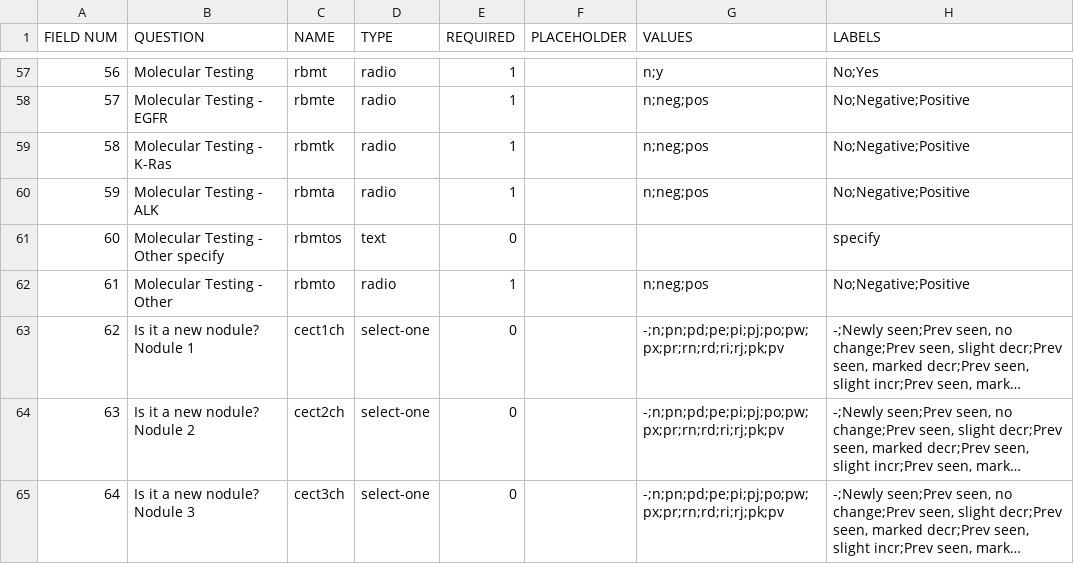
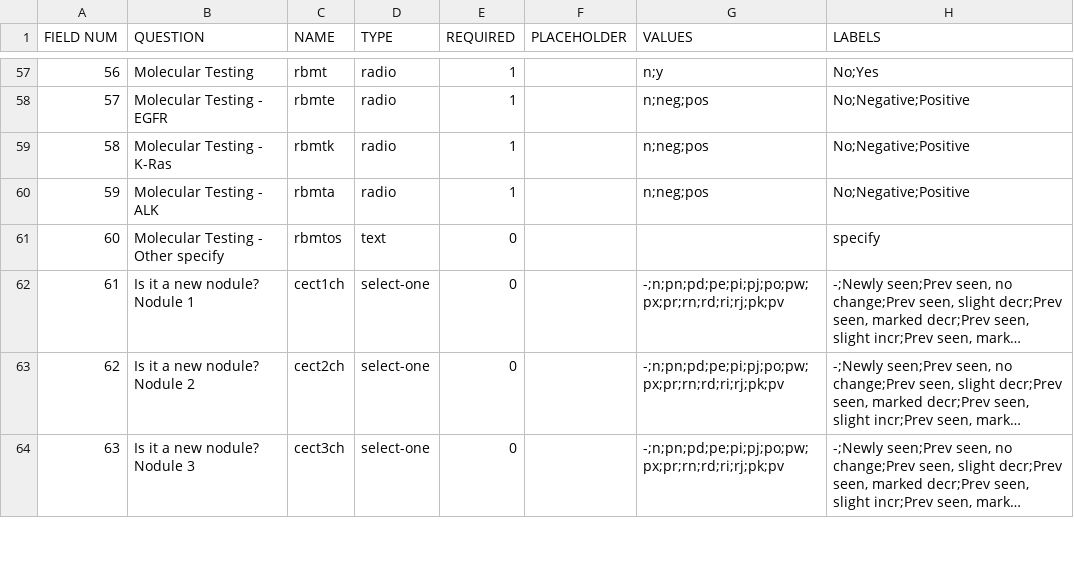
Before and after one commit to ParaxialTechnologies/SAMI-VAPALS-ELCAP, a TSV file: docs/form-fields/biopsy.tsv, drawn as a sheet; only a part is shown, gaps mark what is left out; long unchanged cells end in …; removed rows and columns are numbered as before the commit, all else as after; the diff names each change by its address in the sheet, - before the commit and + after, or states it on an @@ line.

Commit message:
Update biopsy form to remove molecular testing > other > no, negative, positive radio buttons

```diff
--- a/docs/form-fields/biopsy.tsv
+++ b/docs/form-fields/biopsy.tsv
-row 62: 61 | Molecular Testing - Other | rbmto | radio | 1 |  | n;neg;pos | No;Negative;Positive
@@ column A (FIELD NUM) renumbered from row 62 down @@
```
Also changed, not shown: 4 other files.
